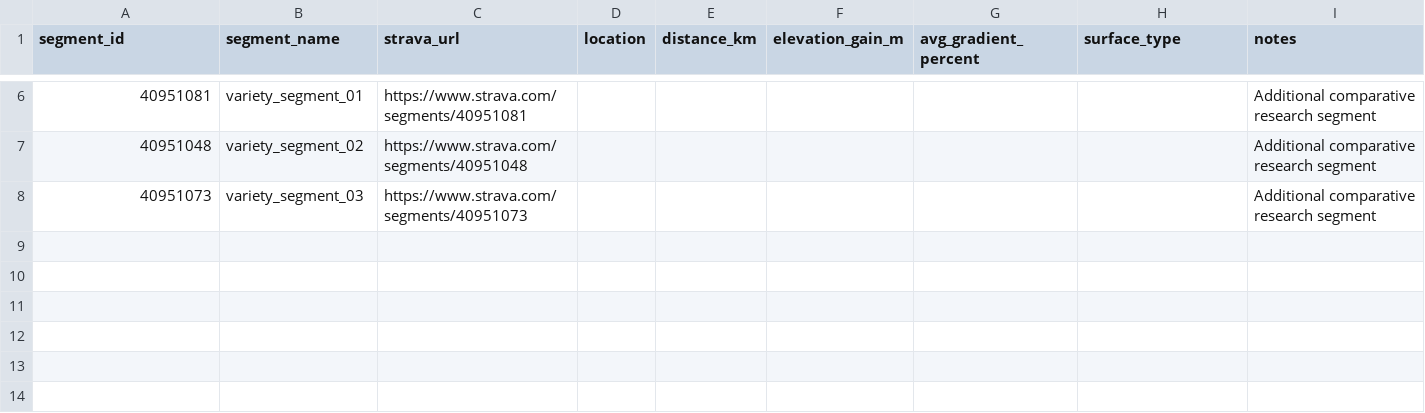
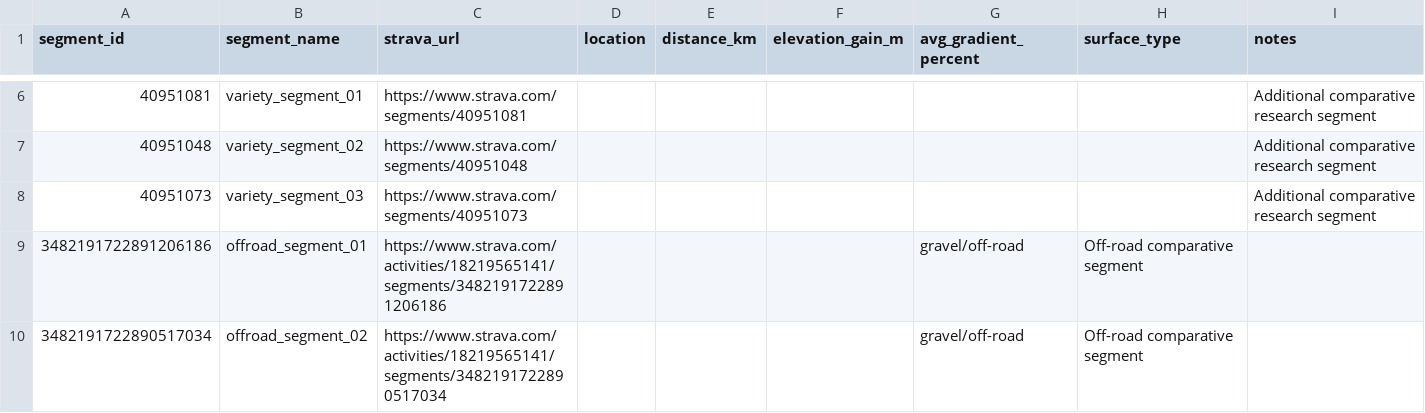
Before and after one commit to DJRIVERS-FUN/tokubetsu, a CSV file: metadata/segment_registry.csv, drawn as a sheet; only a part is shown, gaps mark what is left out; the diff names each change by its address in the sheet, - before the commit and + after, or states it on an @@ line.

Commit message:
Add off-road monitored segments

```diff
--- a/metadata/segment_registry.csv
+++ b/metadata/segment_registry.csv
+row 9: 3482191722891206186 | offroad_segment_01 | https://www.strava.com/activities/18219565141/segments/3482191722891206186 |  |  |  | gravel/off-road | Off-road comparative segment
+row 10: 3482191722890517034 | offroad_segment_02 | https://www.strava.com/activities/18219565141/segments/3482191722890517034 |  |  |  | gravel/off-road | Off-road comparative segment
```
